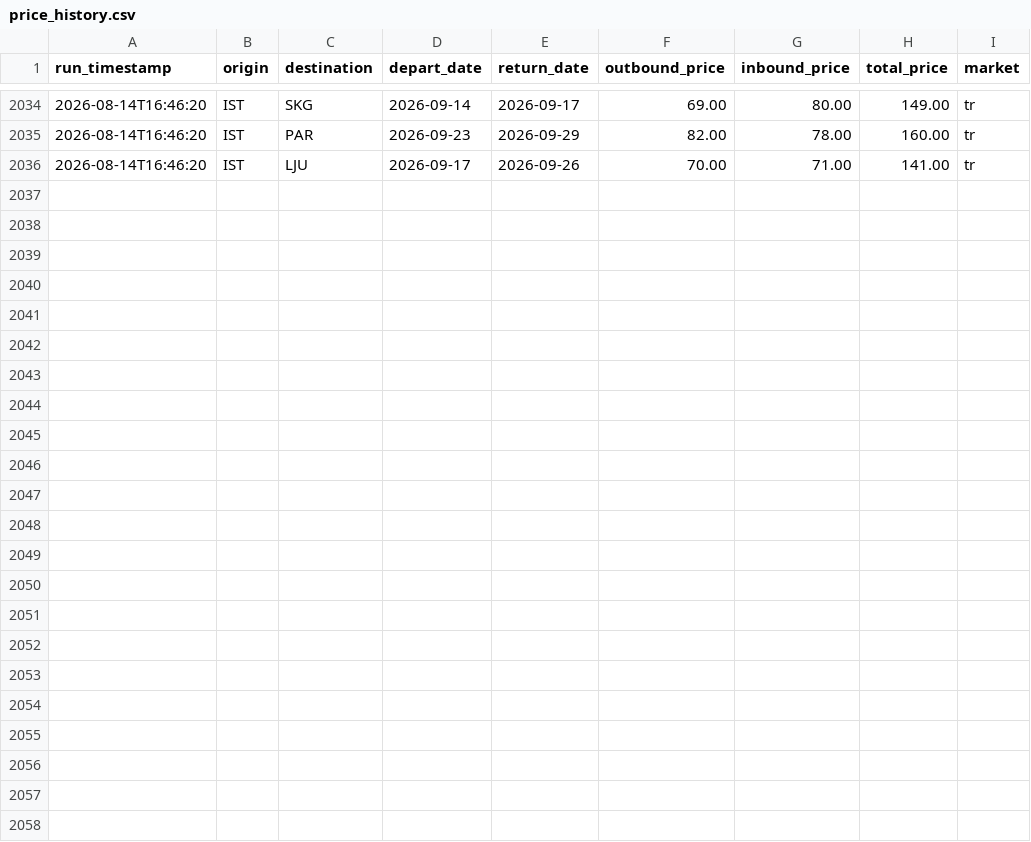
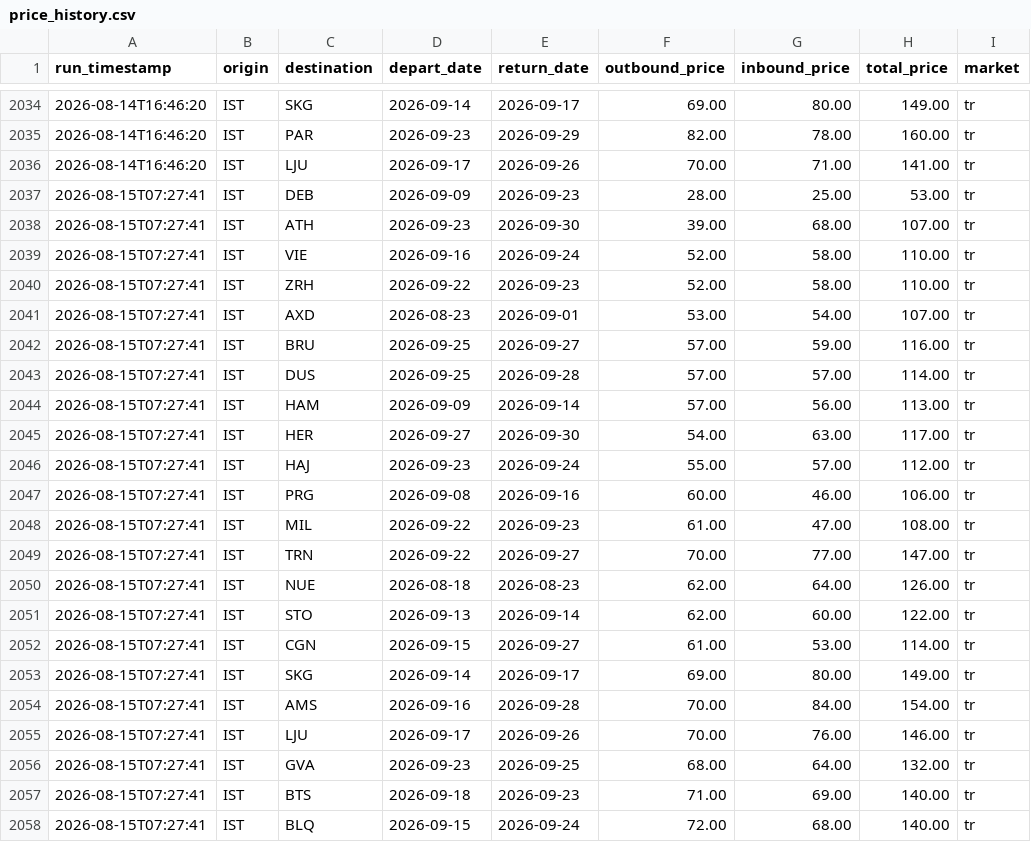
Before and after one commit to SaitomoPM/flight-watcher, a CSV file: data/price_history.csv, drawn as a sheet; only a part is shown, gaps mark what is left out; the diff names each change by its address in the sheet, - before the commit and + after, or states it on an @@ line.

```diff
--- a/data/price_history.csv
+++ b/data/price_history.csv
+row 2037: 2026-08-15T07:27:41 | IST | DEB | 2026-09-09 | 2026-09-23 | 28.00 | 25.00 | 53.00 | tr
+row 2038: 2026-08-15T07:27:41 | IST | ATH | 2026-09-23 | 2026-09-30 | 39.00 | 68.00 | 107.00 | tr
+row 2039: 2026-08-15T07:27:41 | IST | VIE | 2026-09-16 | 2026-09-24 | 52.00 | 58.00 | 110.00 | tr
+row 2040: 2026-08-15T07:27:41 | IST | ZRH | 2026-09-22 | 2026-09-23 | 52.00 | 58.00 | 110.00 | tr
+row 2041: 2026-08-15T07:27:41 | IST | AXD | 2026-08-23 | 2026-09-01 | 53.00 | 54.00 | 107.00 | tr
+row 2042: 2026-08-15T07:27:41 | IST | BRU | 2026-09-25 | 2026-09-27 | 57.00 | 59.00 | 116.00 | tr
+row 2043: 2026-08-15T07:27:41 | IST | DUS | 2026-09-25 | 2026-09-28 | 57.00 | 57.00 | 114.00 | tr
+row 2044: 2026-08-15T07:27:41 | IST | HAM | 2026-09-09 | 2026-09-14 | 57.00 | 56.00 | 113.00 | tr
+row 2045: 2026-08-15T07:27:41 | IST | HER | 2026-09-27 | 2026-09-30 | 54.00 | 63.00 | 117.00 | tr
+row 2046: 2026-08-15T07:27:41 | IST | HAJ | 2026-09-23 | 2026-09-24 | 55.00 | 57.00 | 112.00 | tr
+row 2047: 2026-08-15T07:27:41 | IST | PRG | 2026-09-08 | 2026-09-16 | 60.00 | 46.00 | 106.00 | tr
+row 2048: 2026-08-15T07:27:41 | IST | MIL | 2026-09-22 | 2026-09-23 | 61.00 | 47.00 | 108.00 | tr
+row 2049: 2026-08-15T07:27:41 | IST | TRN | 2026-09-22 | 2026-09-27 | 70.00 | 77.00 | 147.00 | tr
+row 2050: 2026-08-15T07:27:41 | IST | NUE | 2026-08-18 | 2026-08-23 | 62.00 | 64.00 | 126.00 | tr
+row 2051: 2026-08-15T07:27:41 | IST | STO | 2026-09-13 | 2026-09-14 | 62.00 | 60.00 | 122.00 | tr
+row 2052: 2026-08-15T07:27:41 | IST | CGN | 2026-09-15 | 2026-09-27 | 61.00 | 53.00 | 114.00 | tr
+row 2053: 2026-08-15T07:27:41 | IST | SKG | 2026-09-14 | 2026-09-17 | 69.00 | 80.00 | 149.00 | tr
+row 2054: 2026-08-15T07:27:41 | IST | AMS | 2026-09-16 | 2026-09-28 | 70.00 | 84.00 | 154.00 | tr
+row 2055: 2026-08-15T07:27:41 | IST | LJU | 2026-09-17 | 2026-09-26 | 70.00 | 76.00 | 146.00 | tr
+row 2056: 2026-08-15T07:27:41 | IST | GVA | 2026-09-23 | 2026-09-25 | 68.00 | 64.00 | 132.00 | tr
+row 2057: 2026-08-15T07:27:41 | IST | BTS | 2026-09-18 | 2026-09-23 | 71.00 | 69.00 | 140.00 | tr
+row 2058: 2026-08-15T07:27:41 | IST | BLQ | 2026-09-15 | 2026-09-24 | 72.00 | 68.00 | 140.00 | tr
```
